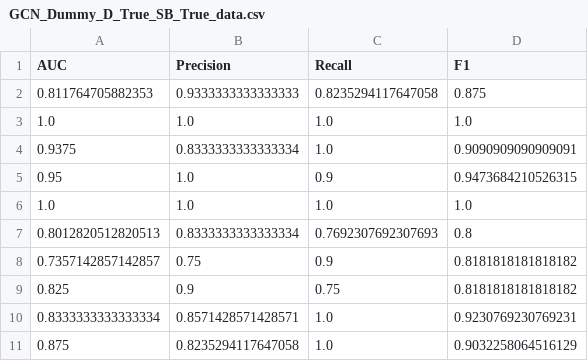
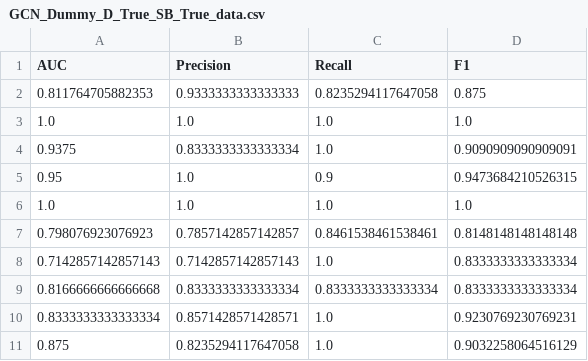
Before and after one commit to HongWxd/ProtoMI, a CSV file: plot_scripts/violin_data/GCN_Dummy_D_True_SB_True_data.csv, drawn as a sheet; removed rows and columns are numbered as before the commit, all else as after; the diff names each change by its address in the sheet, - before the commit and + after, or states it on an @@ line.

```diff
--- a/plot_scripts/violin_data/GCN_Dummy_D_True_SB_True_data.csv
+++ b/plot_scripts/violin_data/GCN_Dummy_D_True_SB_True_data.csv
-row 7: 0.8012820512820513 | 0.8333333333333334 | 0.7692307692307693 | 0.8
-row 8: 0.7357142857142857 | 0.75 | 0.9 | 0.8181818181818182
-row 9: 0.825 | 0.9 | 0.75 | 0.8181818181818182
+row 7: 0.798076923076923 | 0.7857142857142857 | 0.8461538461538461 | 0.8148148148148148
+row 8: 0.7142857142857143 | 0.7142857142857143 | 1.0 | 0.8333333333333334
+row 9: 0.8166666666666668 | 0.8333333333333334 | 0.8333333333333334 | 0.8333333333333334
```
Also changed, not shown: plot_scripts/violin_data/GCN_Dummy_D_True_SB_False_data.csv, plot_scripts/violin_data/GINE_Dummy_D_False_SB_False_data.csv, 14 other files.
